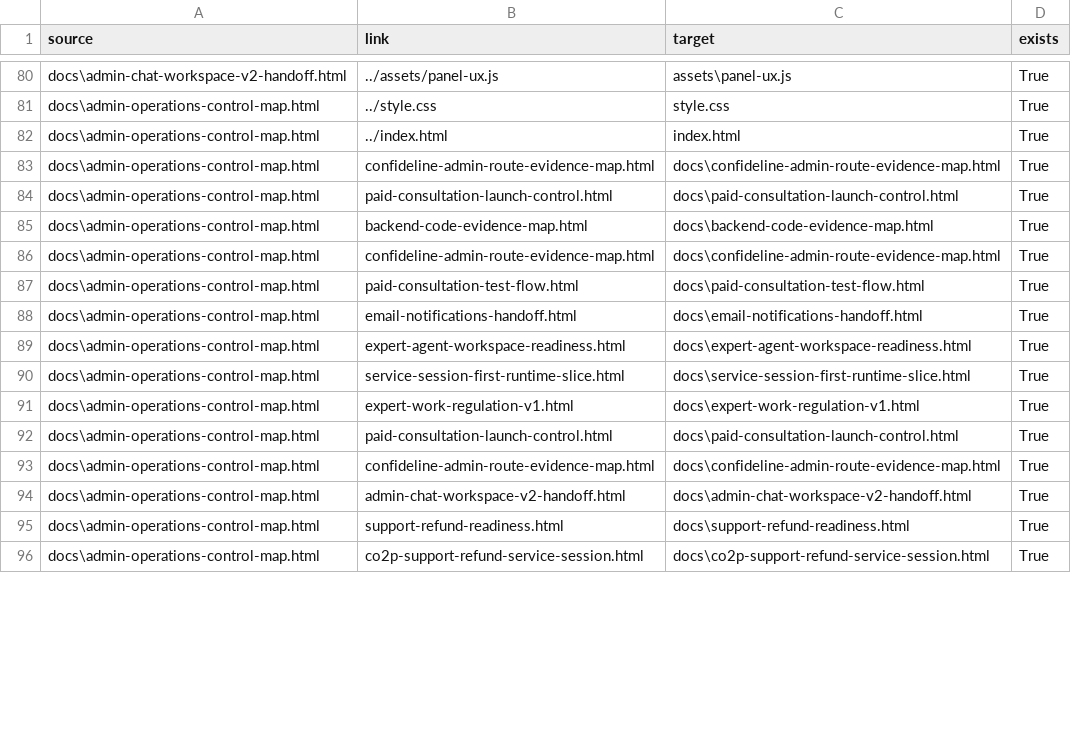
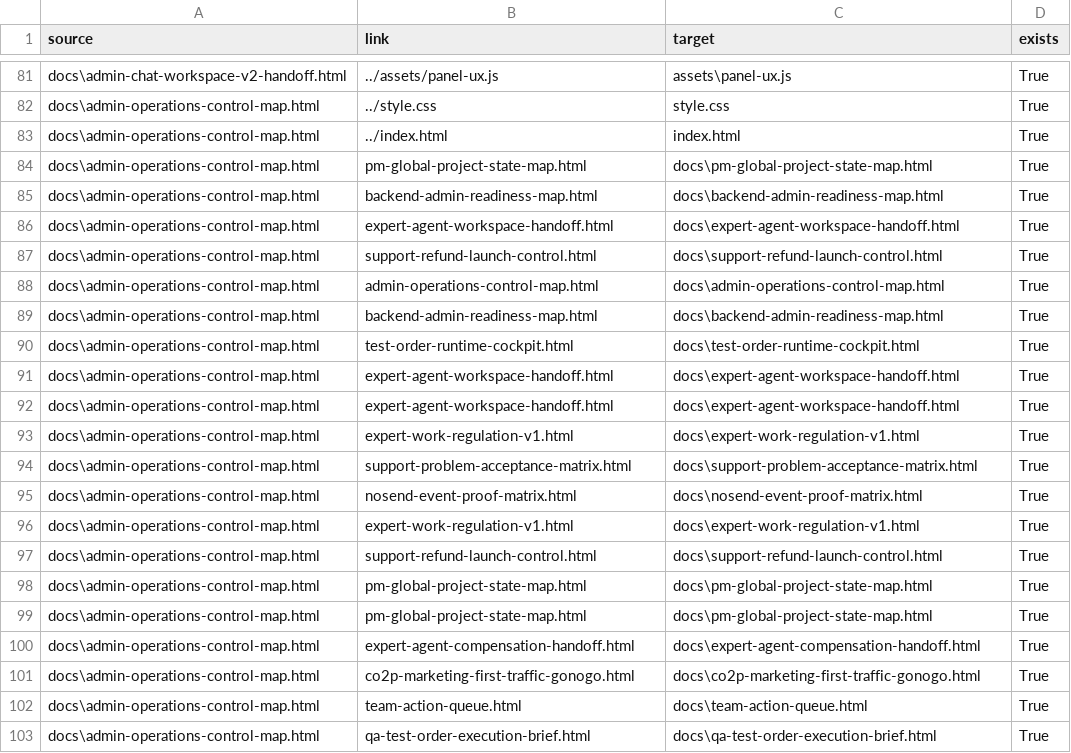
Before and after one commit to cutthreat/confideline, a CSV file: web/blue-panel/docs/artifacts/BLUE_PANEL_LINK_AUDIT_2026_06_05.csv, drawn as a sheet; only a part is shown, gaps mark what is left out; the diff covers the shown part only.

Commit message:
Refresh admin operations launch control

```diff
--- a/web/blue-panel/docs/artifacts/BLUE_PANEL_LINK_AUDIT_2026_06_05.csv
+++ b/web/blue-panel/docs/artifacts/BLUE_PANEL_LINK_AUDIT_2026_06_05.csv
@@ -82,15 +83,21 @@
 "docs\admin-operations-control-map.html","../index.html","index.html","True"
-"docs\admin-operations-control-map.html","confideline-admin-route-evidence-map.html","docs\confideline-admin-route-evidence-map.html","True"
-"docs\admin-operations-control-map.html","paid-consultation-launch-control.html","docs\paid-consultation-launch-control.html","True"
-"docs\admin-operations-control-map.html","backend-code-evidence-map.html","docs\backend-code-evidence-map.html","True"
-"docs\admin-operations-control-map.html","confideline-admin-route-evidence-map.html","docs\confideline-admin-route-evidence-map.html","True"
-"docs\admin-operations-control-map.html","paid-consultation-test-flow.html","docs\paid-consultation-test-flow.html","True"
-"docs\admin-operations-control-map.html","email-notifications-handoff.html","docs\email-notifications-handoff.html","True"
-"docs\admin-operations-control-map.html","expert-agent-workspace-readiness.html","docs\expert-agent-workspace-readiness.html","True"
-"docs\admin-operations-control-map.html","service-session-first-runtime-slice.html","docs\service-session-first-runtime-slice.html","True"
+"docs\admin-operations-control-map.html","pm-global-project-state-map.html","docs\pm-global-project-state-map.html","True"
+"docs\admin-operations-control-map.html","backend-admin-readiness-map.html","docs\backend-admin-readiness-map.html","True"
+"docs\admin-operations-control-map.html","expert-agent-workspace-handoff.html","docs\expert-agent-workspace-handoff.html","True"
+"docs\admin-operations-control-map.html","support-refund-launch-control.html","docs\support-refund-launch-control.html","True"
+"docs\admin-operations-control-map.html","admin-operations-control-map.html","docs\admin-operations-control-map.html","True"
+"docs\admin-operations-control-map.html","backend-admin-readiness-map.html","docs\backend-admin-readiness-map.html","True"
+"docs\admin-operations-control-map.html","test-order-runtime-cockpit.html","docs\test-order-runtime-cockpit.html","True"
+"docs\admin-operations-control-map.html","expert-agent-workspace-handoff.html","docs\expert-agent-workspace-handoff.html","True"
+"docs\admin-operations-control-map.html","expert-agent-workspace-handoff.html","docs\expert-agent-workspace-handoff.html","True"
+"docs\admin-operations-control-map.html","expert-work-regulation-v1.html","docs\expert-work-regulation-v1.html","True"
+"docs\admin-operations-control-map.html","support-problem-acceptance-matrix.html","docs\support-problem-acceptance-matrix.html","True"
+"docs\admin-operations-control-map.html","nosend-event-proof-matrix.html","docs\nosend-event-proof-matrix.html","True"
 "docs\admin-operations-control-map.html","expert-work-regulation-v1.html","docs\expert-work-regulation-v1.html","True"
-"docs\admin-operations-control-map.html","paid-consultation-launch-control.html","docs\paid-consultation-launch-control.html","True"
-"docs\admin-operations-control-map.html","confideline-admin-route-evidence-map.html","docs\confideline-admin-route-evidence-map.html","True"
-"docs\admin-operations-control-map.html","admin-chat-workspace-v2-handoff.html","docs\admin-chat-workspace-v2-handoff.html","True"
-"docs\admin-operations-control-map.html","support-refund-readiness.html","docs\support-refund-readiness.html","True"
-"docs\admin-operations-control-map.html","co2p-support-refund-service-session.html","docs\co2p-support-refund-service-session.html","True"
+"docs\admin-operations-control-map.html","support-refund-launch-control.html","docs\support-refund-launch-control.html","True"
+"docs\admin-operations-control-map.html","pm-global-project-state-map.html","docs\pm-global-project-state-map.html","True"
+"docs\admin-operations-control-map.html","pm-global-project-state-map.html","docs\pm-global-project-state-map.html","True"
+"docs\admin-operations-control-map.html","expert-agent-compensation-handoff.html","docs\expert-agent-compensation-handoff.html","True"
+"docs\admin-operations-control-map.html","co2p-marketing-first-traffic-gonogo.html","docs\co2p-marketing-first-traffic-gonogo.html","True"
+"docs\admin-operations-control-map.html","team-action-queue.html","docs\team-action-queue.html","True"
+"docs\admin-operations-control-map.html","qa-test-order-execution-brief.html","docs\qa-test-order-execution-brief.html","True"
```
Also changed, not shown: 5 added rows, 1 removed row and 52 edited cells elsewhere in this file, web/blue-panel/docs/artifacts/ADMIN_OPERATIONS_CONTROL_MAP_2026_06_05.csv, web/blue-panel/docs/artifacts/PM_GLOBAL_PROJECT_STATE_MAP_2026_06_05.csv, 4 other files.
